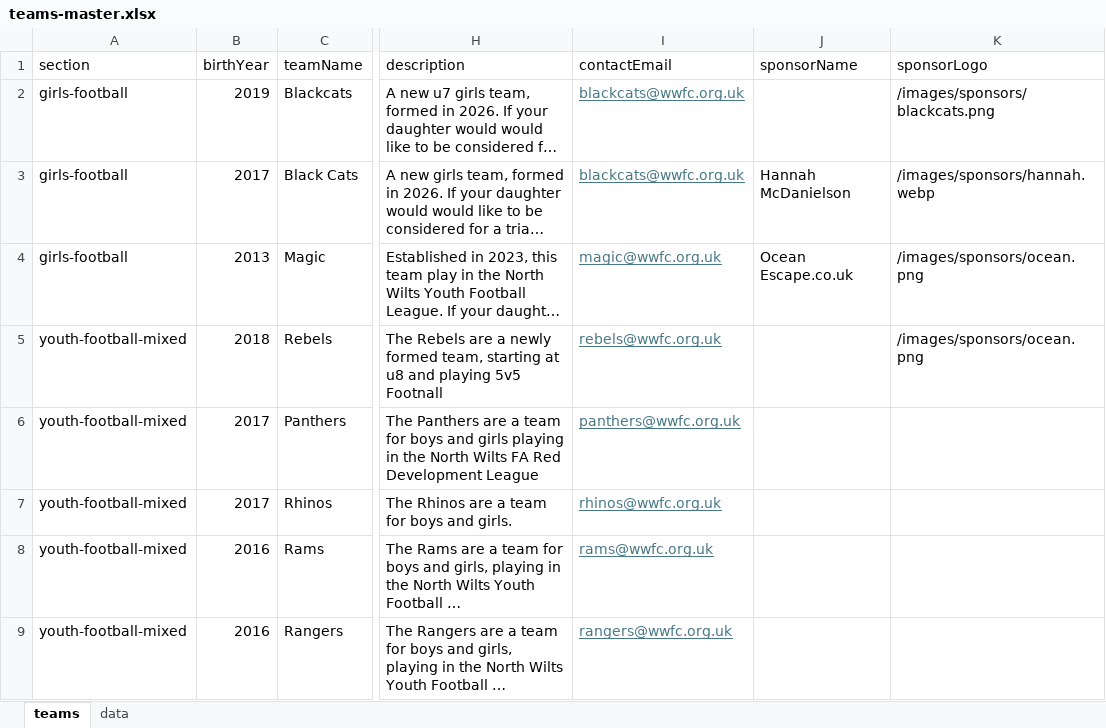
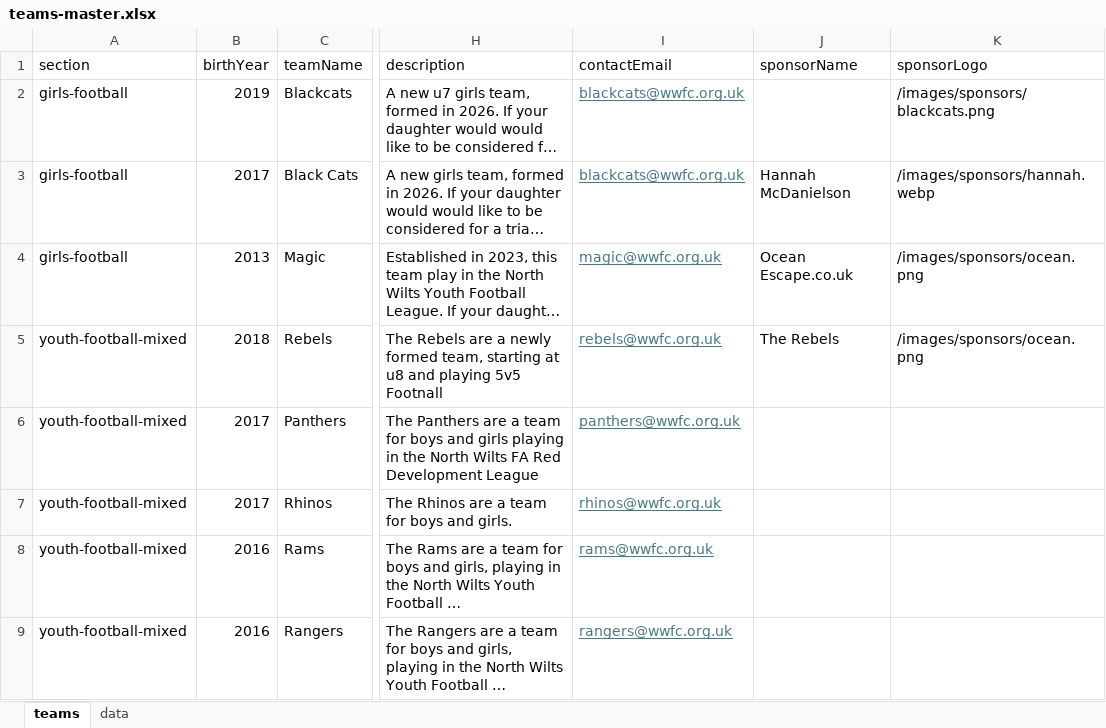
Before and after one commit to WWFC-Apps/wwfc-website, an Excel workbook: src/data/teams-master.xlsx, sheet teams, drawn as a sheet; only a part is shown, gaps mark what is left out; long unchanged cells end in …; values as stored, in another font and other column widths than the file's, no borders; the diff names each change by its address in the sheet, - before the commit and + after, or states it on an @@ line.

Commit message:
rebels3

```diff
--- a/src/data/teams-master.xlsx (sheet teams)
+++ b/src/data/teams-master.xlsx (sheet teams)
-J5 (sponsorName): (empty)
+J5 (sponsorName): The Rebels
```
Also changed, not shown: 1 other file.
